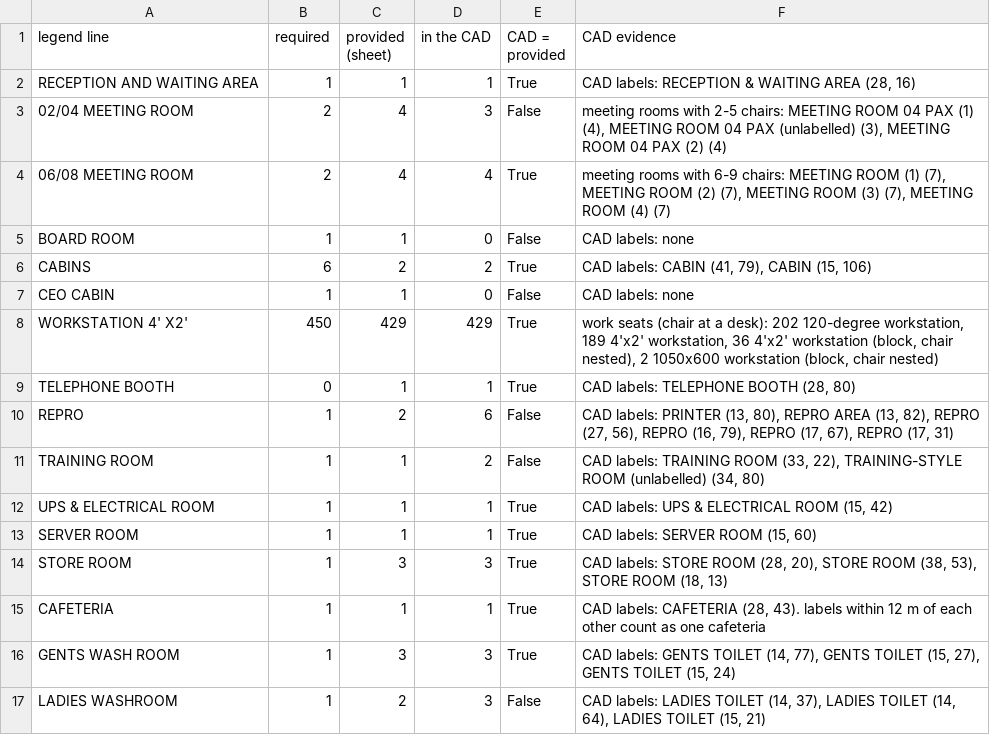
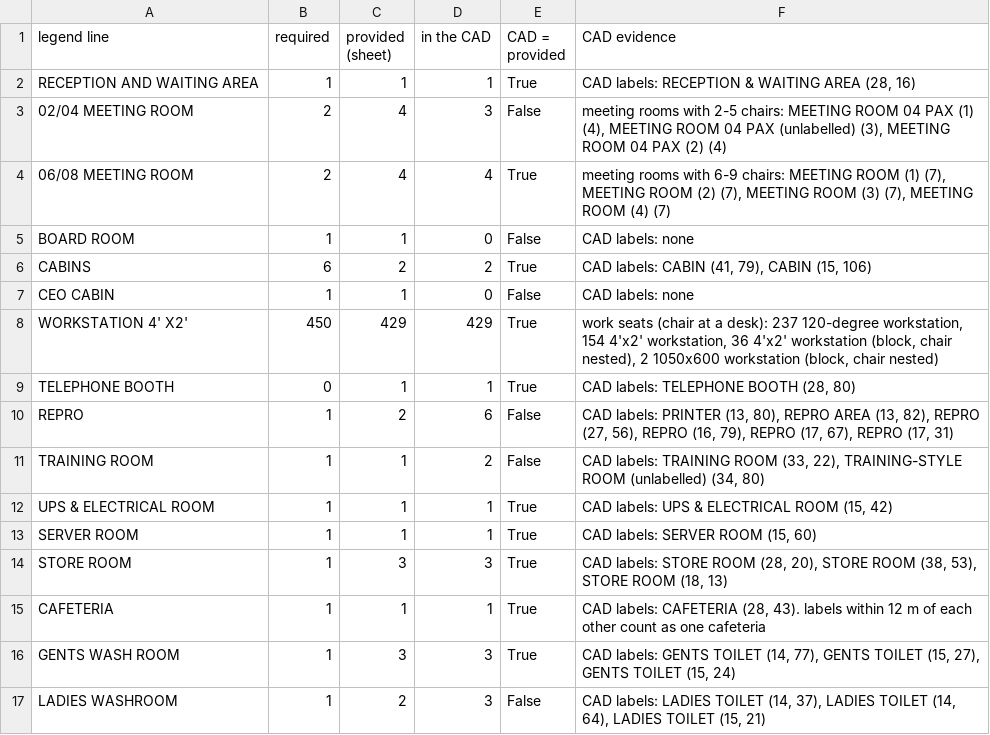
Before and after one commit to contactautopilotoffices-oss/atlas, a CSV file: airoli-rtp/rtp6-a/rtp6-a_legend.csv, drawn as a sheet.

```diff
--- a/airoli-rtp/rtp6-a/rtp6-a_legend.csv
+++ b/airoli-rtp/rtp6-a/rtp6-a_legend.csv
@@ -7,3 +7,3 @@ CABINS,6,2,2,True,"CAD labels: CABIN (41, 79), CABIN (15, 106)"
 CEO CABIN,1,1,0,False,CAD labels: none
-WORKSTATION 4' X2',450,429,429,True,"work seats (chair at a desk): 202 120-degree workstation, 189 4'x2' workstation, 36 4'x2' workstation (block, chair nested), 2 1050x600 workstation (block, chair nested)"
+WORKSTATION 4' X2',450,429,429,True,"work seats (chair at a desk): 237 120-degree workstation, 154 4'x2' workstation, 36 4'x2' workstation (block, chair nested), 2 1050x600 workstation (block, chair nested)"
 TELEPHONE BOOTH,0,1,1,True,"CAD labels: TELEPHONE BOOTH (28, 80)"
```
Also changed, not shown: airoli-rtp/rtp6-a/rtp6-a_seats.csv, airoli-rtp/rtp6-a/rtp6-a_walkways.csv, 33 other files.
